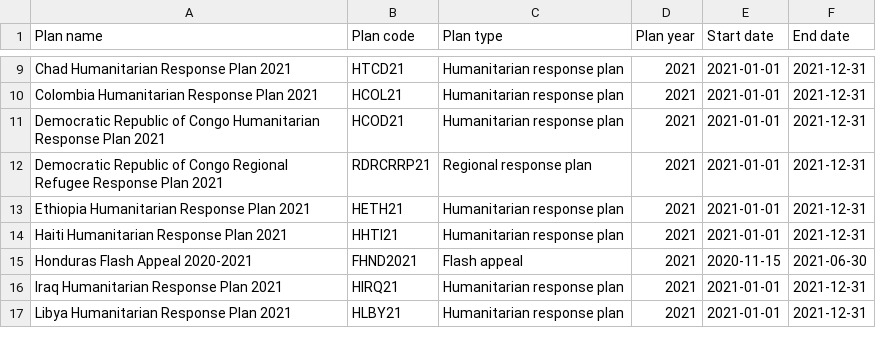
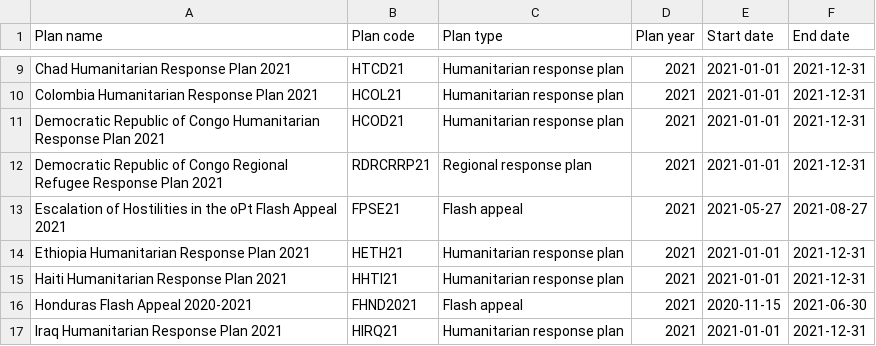
Before and after one commit to codeforIATI/humanitarian-plan-codelist, a CSV file: docs/humanitarian-plan.csv, drawn as a sheet; only a part is shown, gaps mark what is left out; the shorter side is filled out with more unchanged rows.

Commit message:
Automated update

```diff
--- a/docs/humanitarian-plan.csv
+++ b/docs/humanitarian-plan.csv
@@ -12,2 +12,3 @@ Democratic Republic of Congo Humanitarian Response Plan 2021,HCOD21,Humanitarian
 Democratic Republic of Congo Regional Refugee Response Plan 2021,RDRCRRP21,Regional response plan,2021,2021-01-01,2021-12-31
+Escalation of Hostilities in the oPt  Flash Appeal 2021,FPSE21,Flash appeal,2021,2021-05-27,2021-08-27
 Ethiopia Humanitarian Response Plan 2021,HETH21,Humanitarian response plan,2021,2021-01-01,2021-12-31
```
